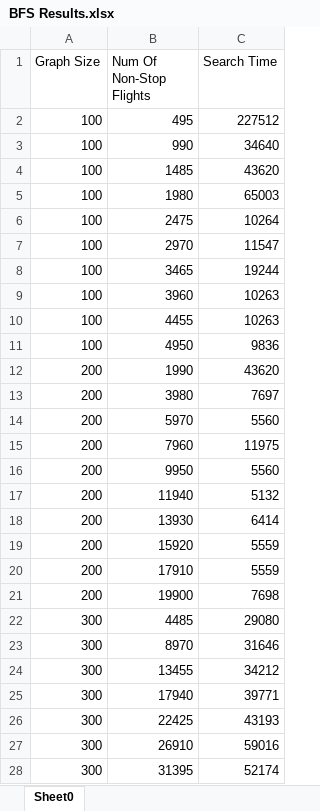
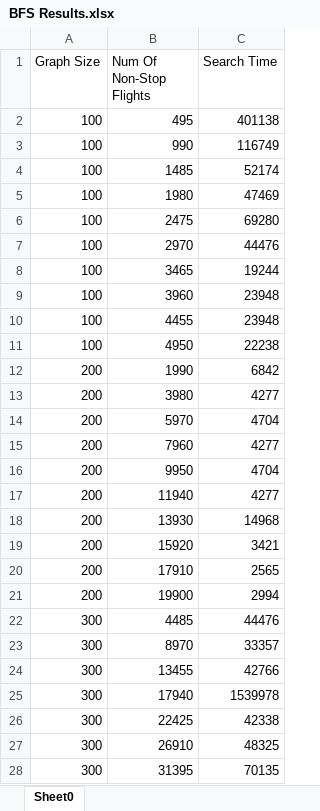
Before and after one commit to Kenrick96/FlightScanner, an Excel workbook: BFS Results.xlsx, sheet Sheet0, drawn as a sheet; only a part is shown; values as stored, in another font and other column widths than the file's, no borders; the diff covers the shown part only; the diff names each change by its address in the sheet, - before the commit and + after, or states it on an @@ line.

```diff
--- a/BFS Results.xlsx (sheet Sheet0)
+++ b/BFS Results.xlsx (sheet Sheet0)
-C2 (Search Time): 227512
+C2 (Search Time): 401138
-C3 (Search Time): 34640
+C3 (Search Time): 116749
-C4 (Search Time): 43620
+C4 (Search Time): 52174
-C5 (Search Time): 65003
+C5 (Search Time): 47469
-C6 (Search Time): 10264
+C6 (Search Time): 69280
-C7 (Search Time): 11547
+C7 (Search Time): 44476
-C9:C10 (Search Time): 10263
+C9:C10 (Search Time): 23948
-C11 (Search Time): 9836
+C11 (Search Time): 22238
-C12 (Search Time): 43620
+C12 (Search Time): 6842
-C13 (Search Time): 7697
+C13 (Search Time): 4277
-C14 (Search Time): 5560
+C14 (Search Time): 4704
-C15 (Search Time): 11975
+C15 (Search Time): 4277
-C16 (Search Time): 5560
+C16 (Search Time): 4704
-C17 (Search Time): 5132
+C17 (Search Time): 4277
-C18 (Search Time): 6414
+C18 (Search Time): 14968
-C19 (Search Time): 5559
+C19 (Search Time): 3421
-C20 (Search Time): 5559
+C20 (Search Time): 2565
-C21 (Search Time): 7698
+C21 (Search Time): 2994
-C22 (Search Time): 29080
+C22 (Search Time): 44476
-C23 (Search Time): 31646
+C23 (Search Time): 33357
-C24 (Search Time): 34212
+C24 (Search Time): 42766
-C25 (Search Time): 39771
+C25 (Search Time): 1539978
-C26 (Search Time): 43193
+C26 (Search Time): 42338
-C27 (Search Time): 59016
+C27 (Search Time): 48325
-C28 (Search Time): 52174
+C28 (Search Time): 70135
```
Also changed, not shown: 73 edited cells elsewhere in this sheet, DFS Results.xlsx, 1 other file.
